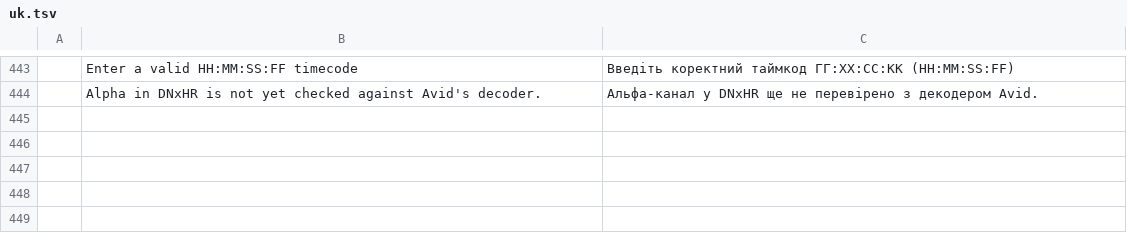
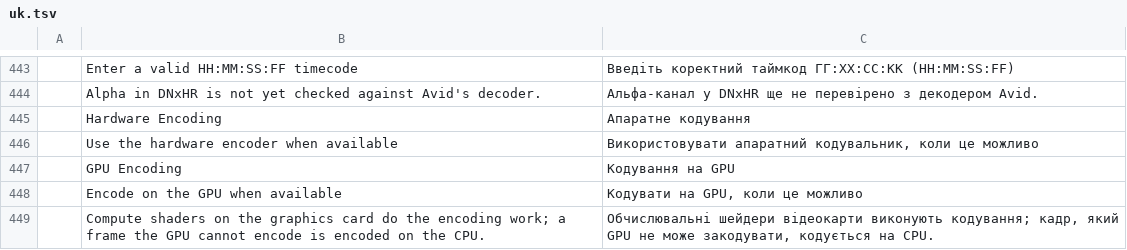
Before and after one commit to oblivion8282-1337/filmcraft, a TSV file: crates/ui-egui/src/i18n/uk.tsv, drawn as a sheet; only a part is shown, gaps mark what is left out.

```diff
--- a/crates/ui-egui/src/i18n/uk.tsv
+++ b/crates/ui-egui/src/i18n/uk.tsv
@@ -444 +444,6 @@
 	Alpha in DNxHR is not yet checked against Avid's decoder.	Альфа-канал у DNxHR ще не перевірено з декодером Avid.
+	Hardware Encoding	Апаратне кодування
+	Use the hardware encoder when available	Використовувати апаратний кодувальник, коли це можливо
+	GPU Encoding	Кодування на GPU
+	Encode on the GPU when available	Кодувати на GPU, коли це можливо
+	Compute shaders on the graphics card do the encoding work; a frame the GPU cannot encode is encoded on the CPU.	Обчислювальні шейдери відеокарти виконують кодування; кадр, який GPU не може закодувати, кодується на CPU.
```
Also changed, not shown: crates/ui-egui/src/i18n/es.tsv, crates/ui-egui/src/i18n/ja.tsv, 17 other files.
